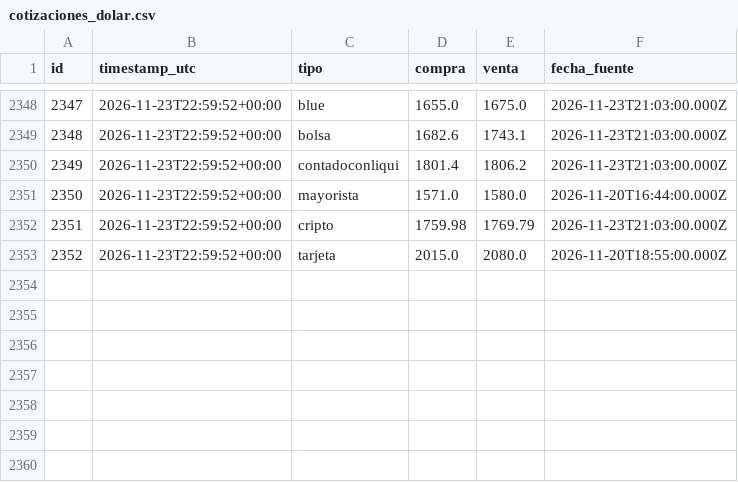
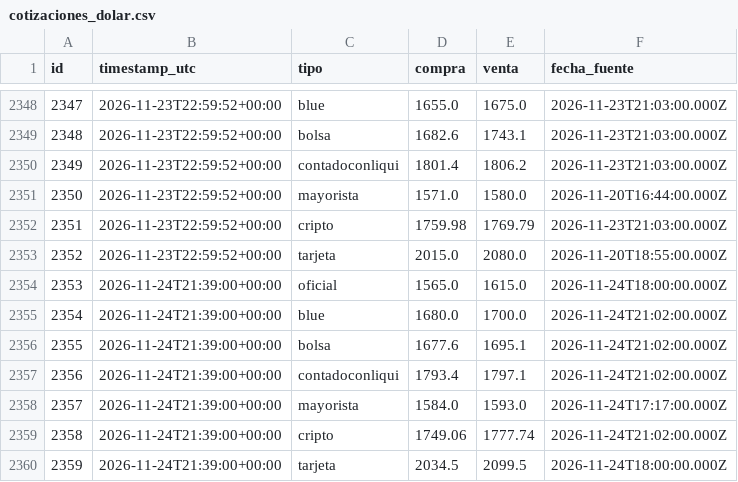
Before and after one commit to francomlastra/monitor-dolar-cripto, a CSV file: data/exports/cotizaciones_dolar.csv, drawn as a sheet; only a part is shown, gaps mark what is left out; the diff names each change by its address in the sheet, - before the commit and + after, or states it on an @@ line.

```diff
--- a/data/exports/cotizaciones_dolar.csv
+++ b/data/exports/cotizaciones_dolar.csv
+row 2354: 2353 | 2026-11-24T21:39:00+00:00 | oficial | 1565.0 | 1615.0 | 2026-11-24T18:00:00.000Z
+row 2355: 2354 | 2026-11-24T21:39:00+00:00 | blue | 1680.0 | 1700.0 | 2026-11-24T21:02:00.000Z
+row 2356: 2355 | 2026-11-24T21:39:00+00:00 | bolsa | 1677.6 | 1695.1 | 2026-11-24T21:02:00.000Z
+row 2357: 2356 | 2026-11-24T21:39:00+00:00 | contadoconliqui | 1793.4 | 1797.1 | 2026-11-24T21:02:00.000Z
+row 2358: 2357 | 2026-11-24T21:39:00+00:00 | mayorista | 1584.0 | 1593.0 | 2026-11-24T17:17:00.000Z
+row 2359: 2358 | 2026-11-24T21:39:00+00:00 | cripto | 1749.06 | 1777.74 | 2026-11-24T21:02:00.000Z
+row 2360: 2359 | 2026-11-24T21:39:00+00:00 | tarjeta | 2034.5 | 2099.5 | 2026-11-24T18:00:00.000Z
```
Also changed, not shown: data/exports/precios_cripto.csv, 1 other file.
